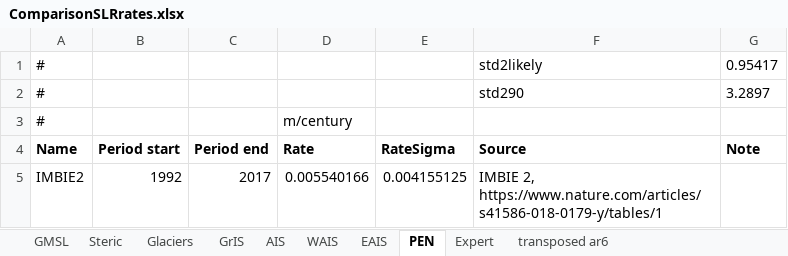
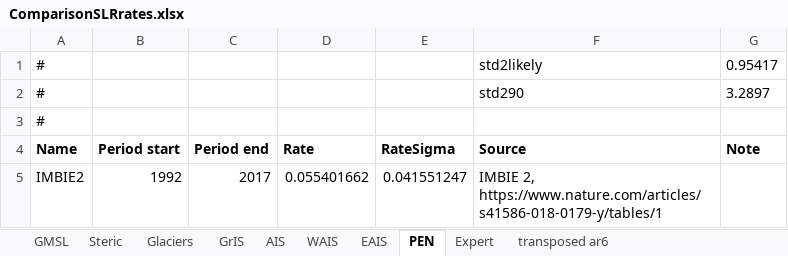
Before and after one commit to cmip6moap/project01, an Excel workbook: data/raw_data/ComparisonEstimates/ComparisonSLRrates.xlsx, sheet PEN, drawn as a sheet; values as stored, in another font and other column widths than the file's, no borders; the diff names each change by its address in the sheet, - before the commit and + after, or states it on an @@ line.

```diff
--- a/data/raw_data/ComparisonEstimates/ComparisonSLRrates.xlsx (sheet PEN)
+++ b/data/raw_data/ComparisonEstimates/ComparisonSLRrates.xlsx (sheet PEN)
-D3 (Rate): m/century
+D3 (Rate): (empty)
-D5 (Rate): 0.005540166
+D5 (Rate): 0.055401662
-E5 (RateSigma): 0.004155125
+E5 (RateSigma): 0.041551247
```
Also changed, not shown: sheet WAIS, sheet EAIS.
